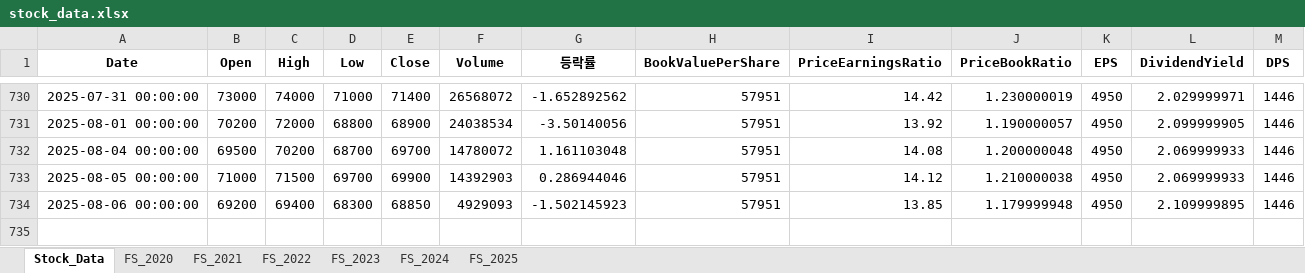
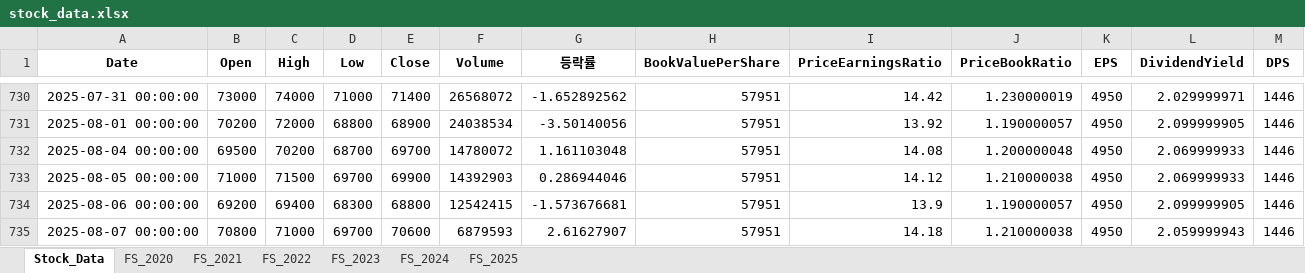
Before and after one commit to fresh601/stocks, an Excel workbook: stock_data.xlsx, sheet Stock_Data, drawn as a sheet; only a part is shown, gaps mark what is left out; values as stored, in another font and other column widths than the file's, no borders; the diff names each change by its address in the sheet, - before the commit and + after, or states it on an @@ line.

```diff
--- a/stock_data.xlsx (sheet Stock_Data)
+++ b/stock_data.xlsx (sheet Stock_Data)
-E734 (Close): 68850
+E734 (Close): 68800
-F734 (Volume): 4929093
+F734 (Volume): 12542415
-G734 (등락률): -1.502145923
+G734 (등락률): -1.573676681
-I734 (PriceEarningsRatio): 13.85
+I734 (PriceEarningsRatio): 13.9
-J734 (PriceBookRatio): 1.179999948
+J734 (PriceBookRatio): 1.190000057
-L734 (DividendYield): 2.109999895
+L734 (DividendYield): 2.099999905
+row 735: 2025-08-07 00:00:00 | 70800 | 71000 | 69700 | 70600 | 6879593 | 2.61627907 | 57951 | 14.18 | 1.210000038 | 4950 | 2.059999943 | 1446
```
Also changed, not shown: 3 other files.
